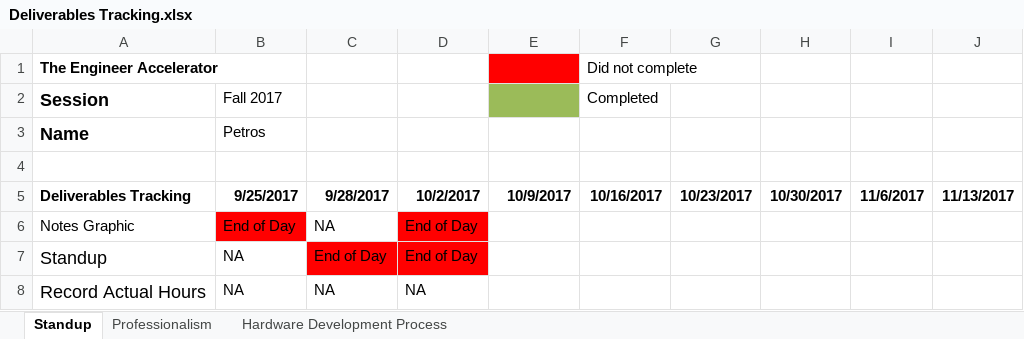
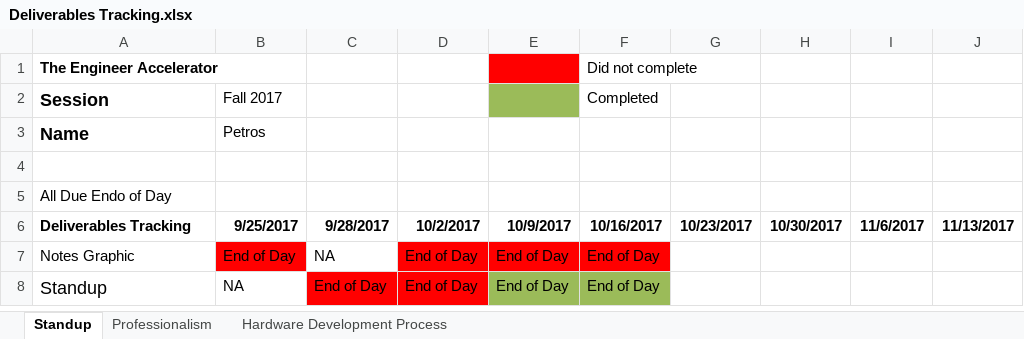
Before and after one commit to theengineeraccelerator/2017-Fall, an Excel workbook: Petros/Deliverables Tracking.xlsx, sheet Standup, drawn as a sheet; values as stored, in another font and other column widths than the file's, no borders; removed rows and columns are numbered as before the commit, all else as after; the diff names each change by its address in the sheet, - before the commit and + after, or states it on an @@ line.

```diff
--- a/Petros/Deliverables Tracking.xlsx (sheet Standup)
+++ b/Petros/Deliverables Tracking.xlsx (sheet Standup)
+row 5: All Due Endo of Day
-E7:E8 (10/9/2017): (empty)
+E7:E8 (10/9/2017): End of Day
-E7:F7 fill: none
+E7:F7 fill: #FF0000
-F7:F8 (10/16/2017): (empty)
+F7:F8 (10/16/2017): End of Day
-E8:F8 fill: none
+E8:F8 fill: #9BBB59
-row 8: Record Actual Hours | NA | NA | NA
```
Also changed, not shown: sheet Hardware Development Process, sheet Professionalism, Oswyn/Deliverables Tracking.xlsx.
